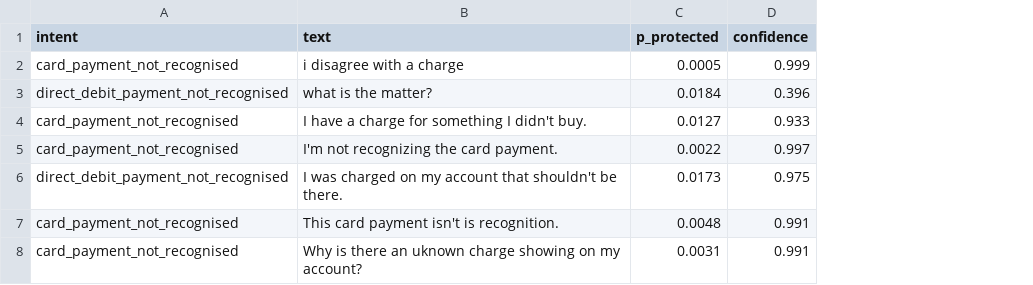
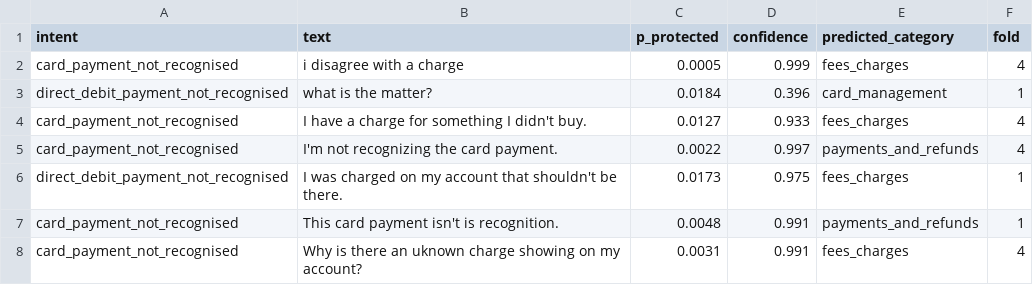
Before and after one commit to Angeraiyane/lapisflow-ai, a CSV file: results/oof_leaks_tau0.02.csv, drawn as a sheet; the diff names each change by its address in the sheet, - before the commit and + after, or states it on an @@ line.

Commit message:
README with per-intent results and test protocol; save predicted category of OOF misses; per-request trace in replay

```diff
--- a/results/oof_leaks_tau0.02.csv
+++ b/results/oof_leaks_tau0.02.csv
+column E (predicted_category), rows 2-8: fees_charges | card_management | fees_charges | payments_and_refunds | fees_charges | payments_and_refunds | fees_charges
+column F (fold), rows 2-8: 4 | 1 | 4 | 4 | 1 | 1 | 4
```
Also changed, not shown: results/oof_leaks_tau0.0047.csv, 3 other files.
